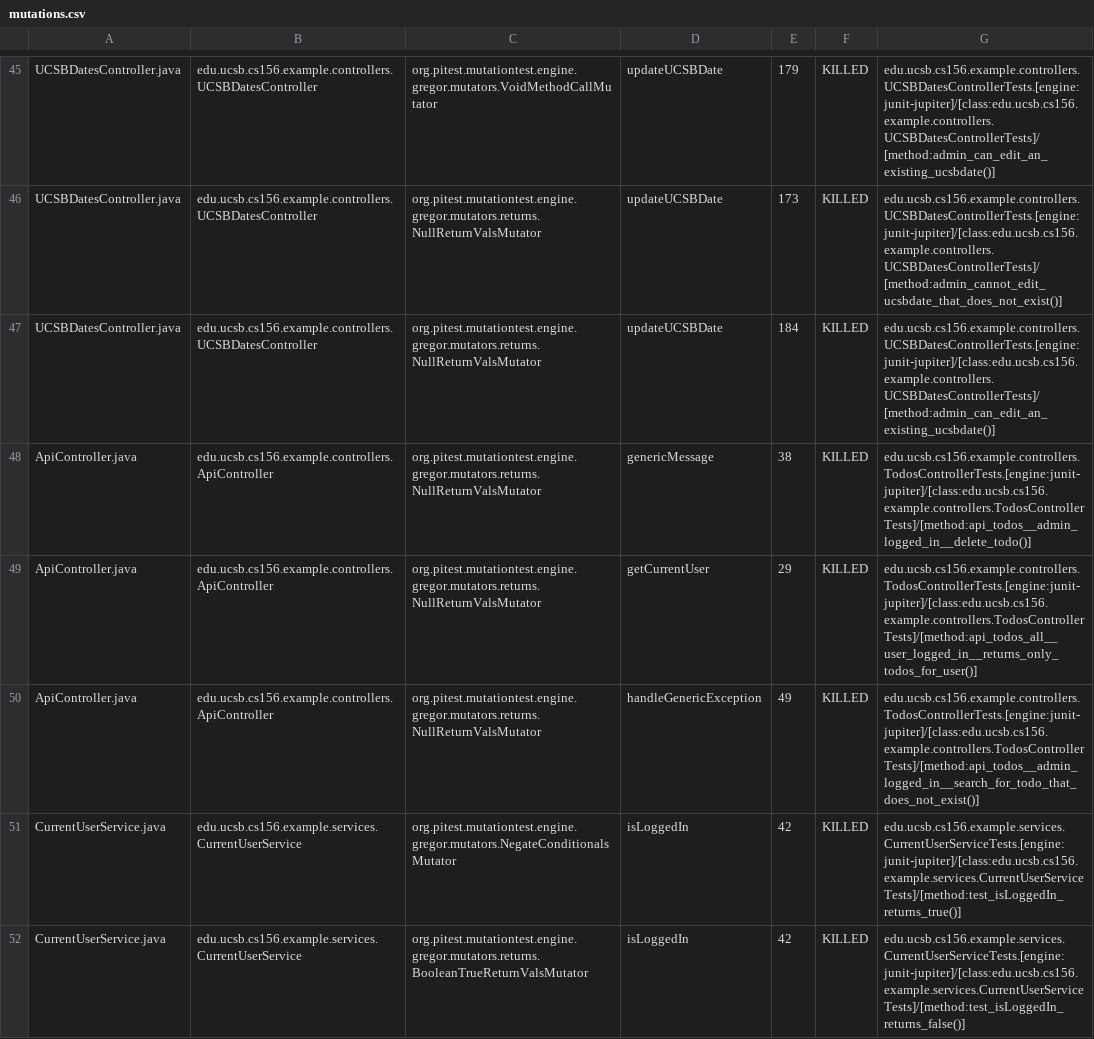
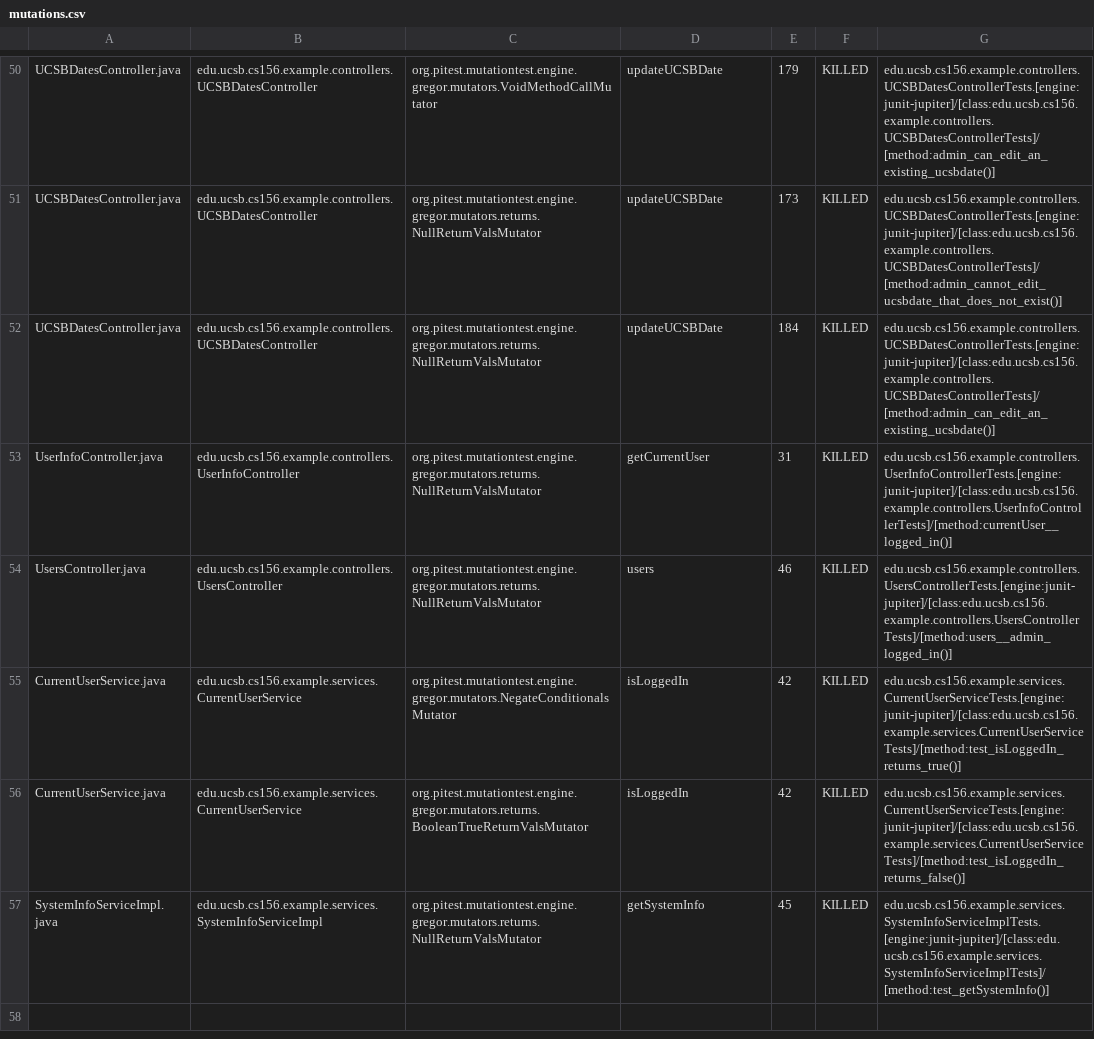
Before and after one commit to ucsb-cs156-f24/STARTER-jpa03, a CSV file: prs/3/pitest/mutations.csv, drawn as a sheet; only a part is shown, gaps mark what is left out; the shorter side is filled out with more unchanged rows; the diff covers the shown part only.

Commit message:
Deploying to gh-pages from @ ucsb-cs156-f24/STARTER-jpa03@b2c9b00f4d02b027f67aab71a908ea516a9fc20e 🚀

```diff
--- a/prs/3/pitest/mutations.csv
+++ b/prs/3/pitest/mutations.csv
@@ -47,5 +52,4 @@ UCSBDatesController.java,edu.ucsb.cs156.example.controllers.UCSBDatesController,
 UCSBDatesController.java,edu.ucsb.cs156.example.controllers.UCSBDatesController,org.pitest.mutationtest.engine.gregor.mutators.returns.NullReturnValsMutator,updateUCSBDate,184,KILLED,edu.ucsb.cs156.example.controllers.UCSBDatesControllerTests.[engine:junit-jupiter]/[class:edu.ucsb.cs156.example.controllers.UCSBDatesControllerTests]/[method:admin_can_edit_an_existing_ucsbdate()]
-ApiController.java,edu.ucsb.cs156.example.controllers.ApiController,org.pitest.mutationtest.engine.gregor.mutators.returns.NullReturnValsMutator,genericMessage,38,KILLED,edu.ucsb.cs156.example.controllers.TodosControllerTests.[engine:junit-jupiter]/[class:edu.ucsb.cs156.example.controllers.TodosControllerTests]/[method:api_todos__admin_logged_in__delete_todo()]
-ApiController.java,edu.ucsb.cs156.example.controllers.ApiController,org.pitest.mutationtest.engine.gregor.mutators.returns.NullReturnValsMutator,getCurrentUser,29,KILLED,edu.ucsb.cs156.example.controllers.TodosControllerTests.[engine:junit-jupiter]/[class:edu.ucsb.cs156.example.controllers.TodosControllerTests]/[method:api_todos_all__user_logged_in__returns_only_todos_for_user()]
-ApiController.java,edu.ucsb.cs156.example.controllers.ApiController,org.pitest.mutationtest.engine.gregor.mutators.returns.NullReturnValsMutator,handleGenericException,49,KILLED,edu.ucsb.cs156.example.controllers.TodosControllerTests.[engine:junit-jupiter]/[class:edu.ucsb.cs156.example.controllers.TodosControllerTests]/[method:api_todos__admin_logged_in__search_for_todo_that_does_not_exist()]
+UserInfoController.java,edu.ucsb.cs156.example.controllers.UserInfoController,org.pitest.mutationtest.engine.gregor.mutators.returns.NullReturnValsMutator,getCurrentUser,31,KILLED,edu.ucsb.cs156.example.controllers.UserInfoControllerTests.[engine:junit-jupiter]/[class:edu.ucsb.cs156.example.controllers.UserInfoControllerTests]/[method:currentUser__logged_in()]
+UsersController.java,edu.ucsb.cs156.example.controllers.UsersController,org.pitest.mutationtest.engine.gregor.mutators.returns.NullReturnValsMutator,users,46,KILLED,edu.ucsb.cs156.example.controllers.UsersControllerTests.[engine:junit-jupiter]/[class:edu.ucsb.cs156.example.controllers.UsersControllerTests]/[method:users__admin_logged_in()]
 CurrentUserService.java,edu.ucsb.cs156.example.services.CurrentUserService,org.pitest.mutationtest.engine.gregor.mutators.NegateConditionalsMutator,isLoggedIn,42,KILLED,edu.ucsb.cs156.example.services.CurrentUserServiceTests.[engine:junit-jupiter]/[class:edu.ucsb.cs156.example.services.CurrentUserServiceTests]/[method:test_isLoggedIn_returns_true()]
```
Also changed, not shown: 1 added row, 1 removed row, 2 moved rows and 7 edited cells elsewhere in this file, 10 other files.
